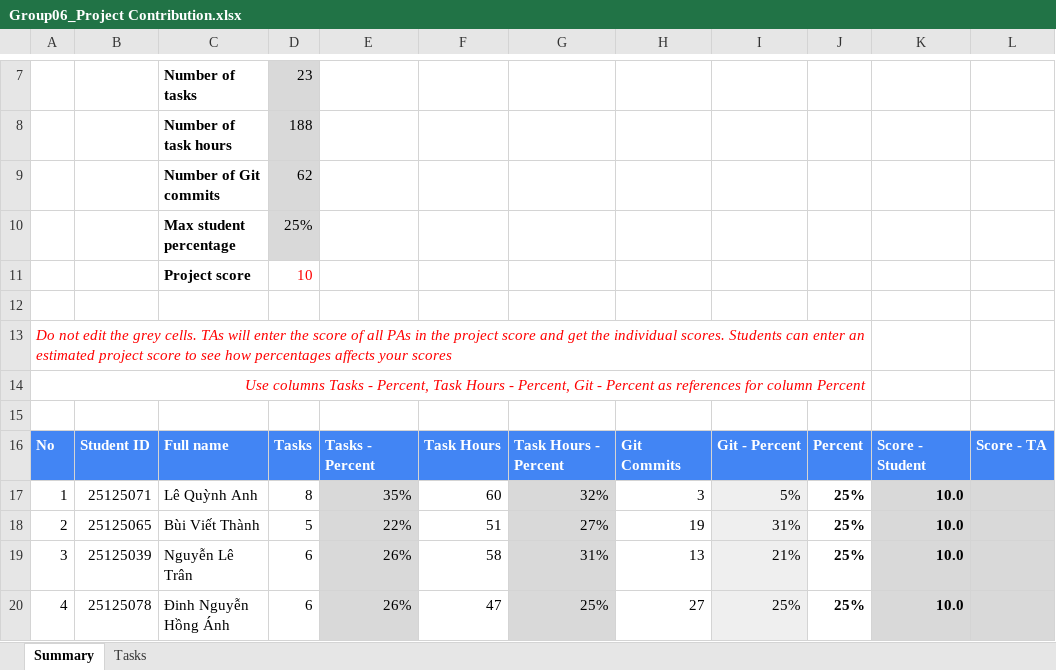
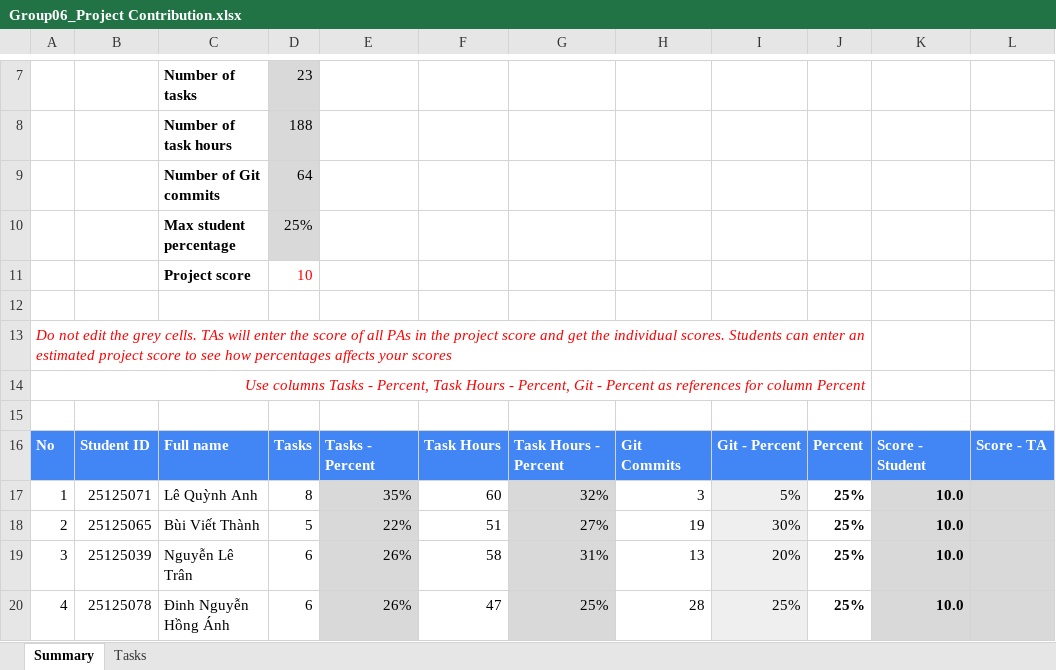
Before and after one commit to leetranwyng/DS-Visualizer-Group-6, an Excel workbook: documents/Group06_Project Contribution.xlsx, sheet Summary, drawn as a sheet; only a part is shown, gaps mark what is left out; values as stored, in another font and other column widths than the file's, no borders; the diff names each change by its address in the sheet, - before the commit and + after, or states it on an @@ line.

Commit message:
document fix

```diff
--- a/documents/Group06_Project Contribution.xlsx (sheet Summary)
+++ b/documents/Group06_Project Contribution.xlsx (sheet Summary)
-D9: 62
+D9: 64
-I18: 31%
+I18: 30%
-I19: 21%
+I19: 20%
-H20: 27
+H20: 28
```
